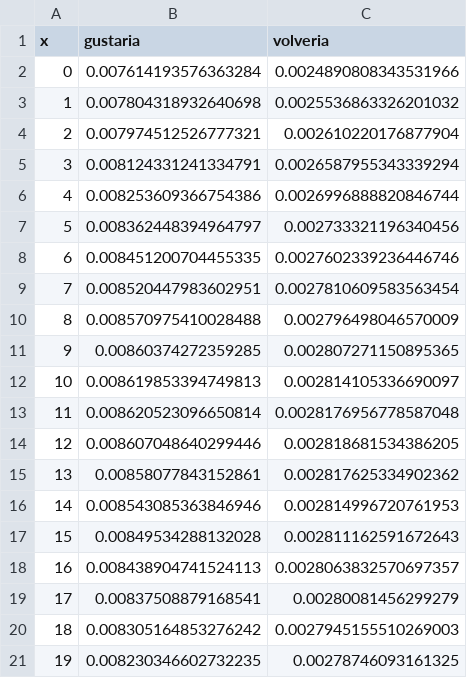
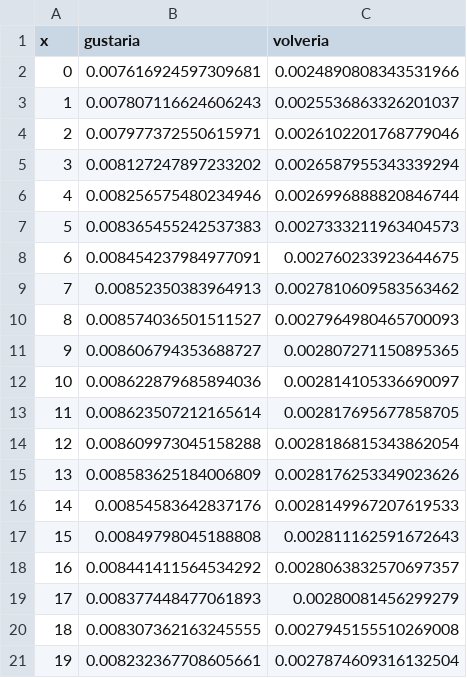
Before and after one commit to juancuiule/profano-flat, a CSV file: curva-hijes.csv, drawn as a sheet; only a part is shown; the diff covers the shown part only.

Commit message:
Flat: latest data (2021-11-02T14:25:48.125Z) {   "date": "2021-11-02T14:25:48.125Z",   "files": [     {       "name": "1.png",       "deltaBytes": -5,       "source": "https://datastore.elgatoylacaja.com/payloads/xd-profano"     },     {       "name": "2.png",       "deltaBytes": -43,       "source": "https://datastore.elgatoylacaja.com/payloads/xd-profano"     },     {       "name": "3.png",       "deltaBytes": 15,       "source": "https://datastore.elgatoylacaja.com/payloads/xd-profano"     },     {       "name": "4.png",       "deltaBytes": -91,       "source": "https://datastore.elgatoylacaja.com/payloads/xd-profano"     },     {       "name": "5.png",       "deltaBytes": -4,       "source": "https://datastore.elgatoylacaja.com/payloads/xd-profano"     },     {       "name": "6.png",       "deltaBytes": 3,       "source": "https://datastore.elgatoylacaja.com/payloads/xd-profano"     },     {       "name": "7.png",       "deltaBytes": 0,       "source": "https://datastore.elgatoylacaja.com/payloads/xd-profano"     },     {       "name": "curva-genero.csv",       "deltaBytes": -5,       "source": "https://datastore.elgatoylacaja.com/payloads/xd-profano"     },     {       "name": "curva-hijes.csv",       "deltaBytes": 7,       "source": "https://datastore.elgatoylacaja.com/payloads/xd-profano"     },     {       "name": "profano-data.json",       "deltaBytes": 913,       "source": "https://datastore.elgatoylacaja.com/payloads/xd-profano"     },     {       "name": "profano.csv",       "deltaBytes": 160,       "source": "https://datastore.elgatoylacaja.com/payloads/xd-profano"     }   ] }

```diff
--- a/curva-hijes.csv
+++ b/curva-hijes.csv
@@ -1,21 +1,21 @@
 x,gustaria,volveria
-0,0.007614193576363284,0.0024890808343531966
-1,0.007804318932640698,0.0025536863326201032
-2,0.007974512526777321,0.002610220176877904
-3,0.008124331241334791,0.0026587955343339294
-4,0.008253609366754386,0.0026996888820846744
-5,0.008362448394964797,0.002733321196340456
-6,0.008451200704455335,0.0027602339236446746
-7,0.008520447983602951,0.0027810609583563454
-8,0.008570975410028488,0.002796498046570009
-9,0.00860374272359285,0.002807271150895365
-10,0.008619853394749813,0.002814105336690097
-11,0.008620523096650814,0.0028176956778587048
-12,0.008607048640299446,0.002818681534386205
-13,0.00858077843152861,0.002817625334902362
-14,0.008543085363846946,0.002814996720761953
-15,0.00849534288132028,0.002811162591672643
-16,0.008438904741524113,0.0028063832570697357
-17,0.00837508879168541,0.00280081456299279
-18,0.008305164853276242,0.0027945155510269003
-19,0.008230346602732235,0.00278746093161325
+0,0.007616924597309681,0.0024890808343531966
+1,0.007807116624606243,0.0025536863326201037
+2,0.007977372550615971,0.0026102201768779046
+3,0.008127247897233202,0.0026587955343339294
+4,0.008256575480234946,0.0026996888820846744
+5,0.008365455242537383,0.0027333211963404573
+6,0.008454237984977091,0.002760233923644675
+7,0.00852350383964913,0.0027810609583563462
+8,0.008574036501511527,0.0027964980465700093
+9,0.008606794353688727,0.002807271150895365
+10,0.008622879685894036,0.002814105336690097
+11,0.008623507212165614,0.002817695677858705
+12,0.008609973045158288,0.0028186815343862054
+13,0.008583625184006809,0.0028176253349023626
+14,0.00854583642837176,0.0028149967207619533
+15,0.00849798045188808,0.002811162591672643
+16,0.008441411564534292,0.0028063832570697357
+17,0.008377448477061893,0.00280081456299279
+18,0.008307362163245555,0.0027945155510269008
+19,0.008232367708605661,0.0027874609316132504
```
Also changed, not shown: 139 edited cells elsewhere in this file, curva-genero.csv, profano.csv, 8 other files.
